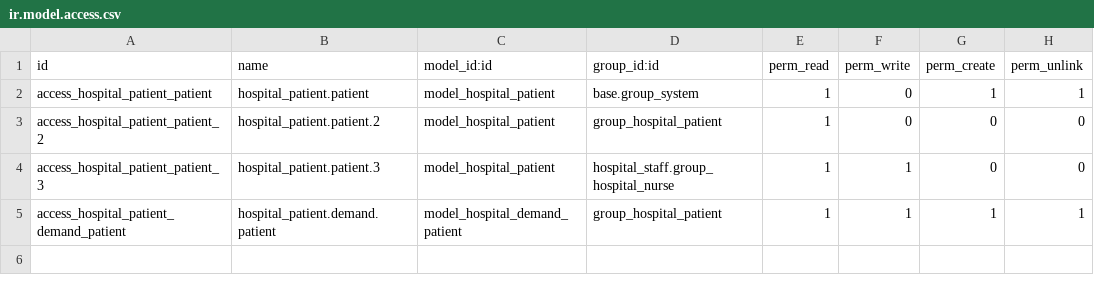
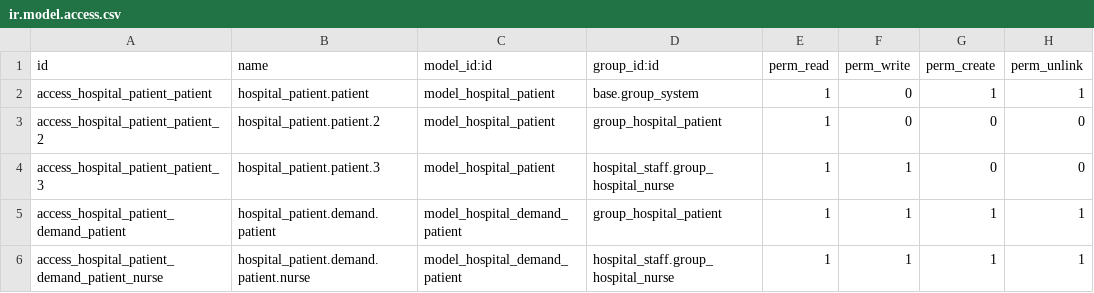
Before and after one commit to DIARY7/hospital_td, a CSV file: td1/hospital_patient/security/ir.model.access.csv, drawn as a sheet.

```diff
--- a/td1/hospital_patient/security/ir.model.access.csv
+++ b/td1/hospital_patient/security/ir.model.access.csv
@@ -5 +5,2 @@ access_hospital_patient_patient_3,hospital_patient.patient.3,model_hospital_pati
 access_hospital_patient_demand_patient,hospital_patient.demand.patient,model_hospital_demand_patient,group_hospital_patient,1,1,1,1
+access_hospital_patient_demand_patient_nurse,hospital_patient.demand.patient.nurse,model_hospital_demand_patient,hospital_staff.group_hospital_nurse,1,1,1,1
```
Also changed, not shown: td1/hospital/security/ir.model.access.csv, 2 other files.
